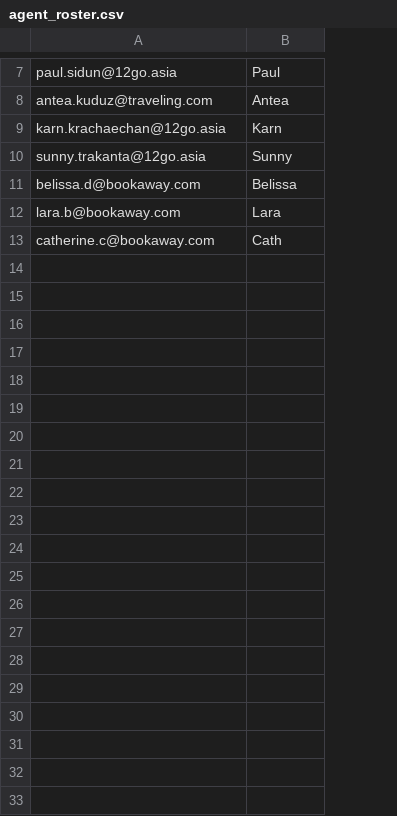
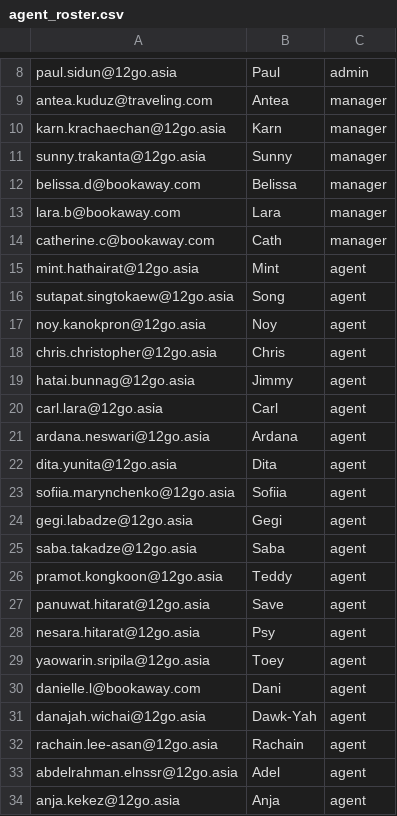
Before and after one commit to romanluchkiv/csat-trainer, a CSV file: agent_roster.csv, drawn as a sheet; only a part is shown, gaps mark what is left out; the diff covers the shown part only; the diff names each change by its address in the sheet, - before the commit and + after, or states it on an @@ line.

Commit message:
v9.7: Sheets logging, resume, roles, anti-cheat, Judge CSAT rework, dual-booking, Case 4 urgency

```diff
--- a/agent_roster.csv
+++ b/agent_roster.csv
+column C, rows 8-14: admin | manager | manager | manager | manager | manager | manager
+row 15: mint.hathairat@12go.asia | Mint | agent
+row 16: sutapat.singtokaew@12go.asia | Song | agent
+row 17: noy.kanokpron@12go.asia | Noy | agent
+row 18: chris.christopher@12go.asia | Chris | agent
+row 19: hatai.bunnag@12go.asia | Jimmy | agent
+row 20: carl.lara@12go.asia | Carl | agent
+row 21: ardana.neswari@12go.asia | Ardana | agent
+row 22: dita.yunita@12go.asia | Dita | agent
+row 23: sofiia.marynchenko@12go.asia | Sofiia | agent
+row 24: gegi.labadze@12go.asia | Gegi | agent
+row 25: saba.takadze@12go.asia | Saba | agent
+row 26: pramot.kongkoon@12go.asia | Teddy | agent
+row 27: panuwat.hitarat@12go.asia | Save | agent
+row 28: nesara.hitarat@12go.asia | Psy | agent
+row 29: yaowarin.sripila@12go.asia | Toey | agent
+row 30: danielle.l@bookaway.com | Dani | agent
+row 31: danajah.wichai@12go.asia | Dawk-Yah | agent
+row 32: rachain.lee-asan@12go.asia | Rachain | agent
+row 33: abdelrahman.elnssr@12go.asia | Adel | agent
+row 34: anja.kekez@12go.asia | Anja | agent
```
Also changed, not shown: 1 added row elsewhere in this file, 9 other files.
